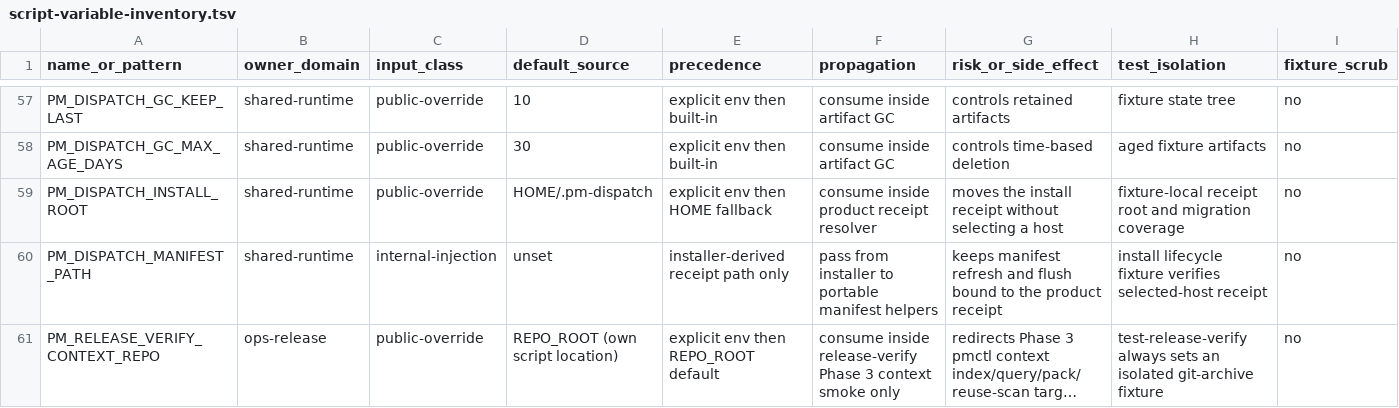
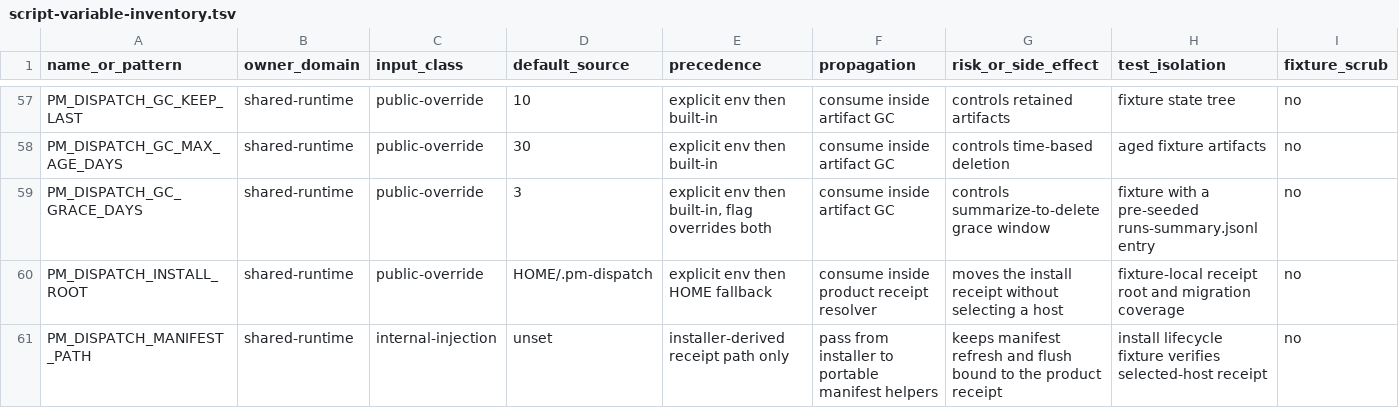
Before and after one commit to screenleon/pm-dispatch, a TSV file: docs/architecture/script-variable-inventory.tsv, drawn as a sheet; only a part is shown, gaps mark what is left out; the shorter side is filled out with more unchanged rows; long unchanged cells end in ….

```diff
--- a/docs/architecture/script-variable-inventory.tsv
+++ b/docs/architecture/script-variable-inventory.tsv
@@ -58,2 +58,3 @@ PM_DISPATCH_GC_KEEP_LAST	shared-runtime	public-override	10	explicit env then bui
 PM_DISPATCH_GC_MAX_AGE_DAYS	shared-runtime	public-override	30	explicit env then built-in	consume inside artifact GC	controls time-based deletion	aged fixture artifacts	no
+PM_DISPATCH_GC_GRACE_DAYS	shared-runtime	public-override	3	explicit env then built-in, flag overrides both	consume inside artifact GC	controls summarize-to-delete grace window	fixture with a pre-seeded runs-summary.jsonl entry	no
 PM_DISPATCH_INSTALL_ROOT	shared-runtime	public-override	HOME/.pm-dispatch	explicit env then HOME fallback	consume inside product receipt resolver	moves the install receipt without selecting a host	fixture-local receipt root and migration coverage	no
```
Also changed, not shown: docs/architecture/script-variable-consumers.tsv, 3 other files.
